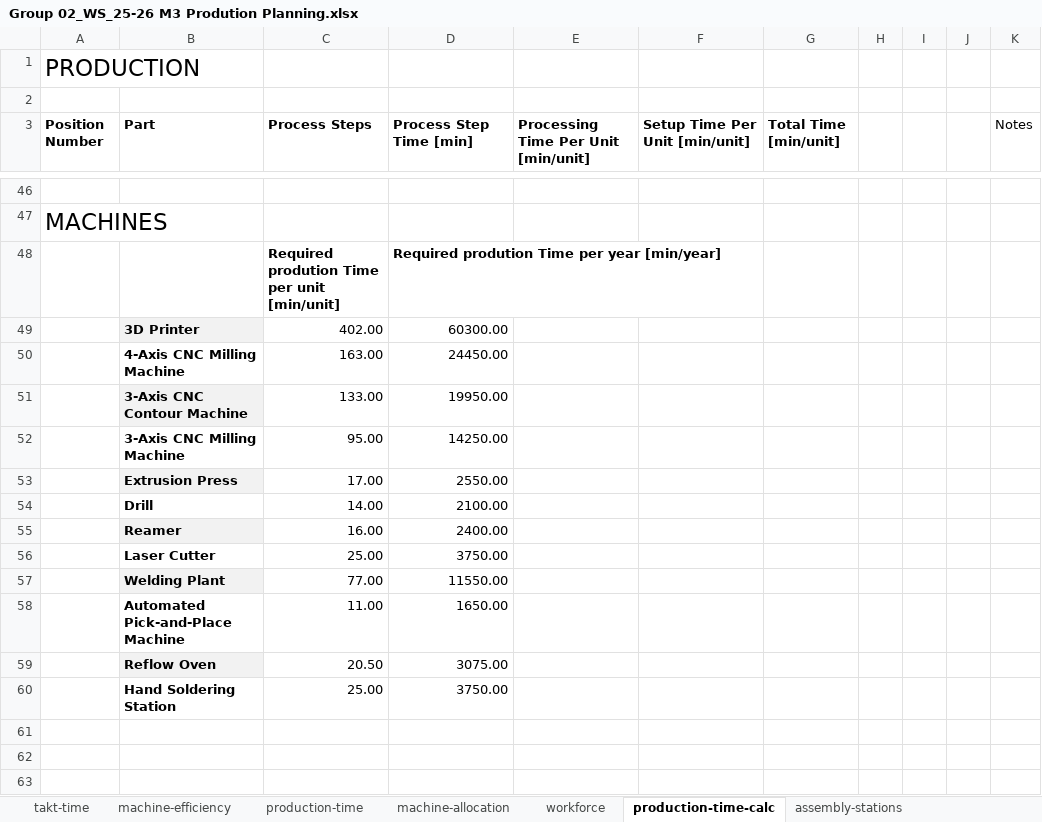
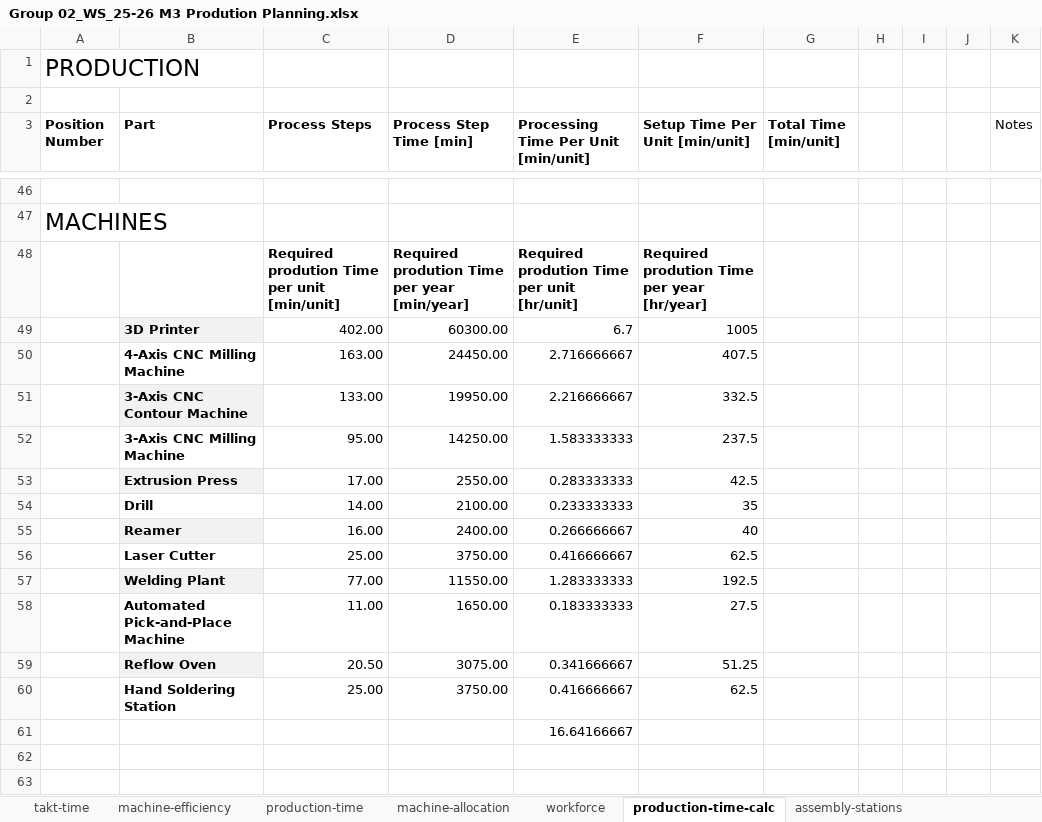
Before and after one commit to jcchincheong-bb/Verificationator_GP-WS25-26, an Excel workbook: 3.4 Production Planning/Group 02_WS_25-26 M3 Prodution Planning.xlsx, sheet production-time-calc, drawn as a sheet; only a part is shown, gaps mark what is left out; values as stored, in another font and other column widths than the file's, no borders; the diff names each change by its address in the sheet, - before the commit and + after, or states it on an @@ line.

```diff
--- a/3.4 Production Planning/Group 02_WS_25-26 M3 Prodution Planning.xlsx (sheet production-time-calc)
+++ b/3.4 Production Planning/Group 02_WS_25-26 M3 Prodution Planning.xlsx (sheet production-time-calc)
-E48: (empty)
+E48: Required prodution Time per unit [hr/unit]
-F48 (Setup Time Per Unit [min/unit]): (empty)
+F48 (Setup Time Per Unit [min/unit]): Required prodution Time per year [hr/year]
-E49: (empty)
+E49: 6.7
-F49 (Setup Time Per Unit [min/unit]): (empty)
+F49 (Setup Time Per Unit [min/unit]): 1005
-E50: (empty)
+E50: 2.716666667
-F50 (Setup Time Per Unit [min/unit]): (empty)
+F50 (Setup Time Per Unit [min/unit]): 407.5
-E51: (empty)
+E51: 2.216666667
-F51 (Setup Time Per Unit [min/unit]): (empty)
+F51 (Setup Time Per Unit [min/unit]): 332.5
-E52: (empty)
+E52: 1.583333333
-F52 (Setup Time Per Unit [min/unit]): (empty)
+F52 (Setup Time Per Unit [min/unit]): 237.5
-E53: (empty)
+E53: 0.283333333
-F53 (Setup Time Per Unit [min/unit]): (empty)
+F53 (Setup Time Per Unit [min/unit]): 42.5
-E54: (empty)
+E54: 0.233333333
-F54 (Setup Time Per Unit [min/unit]): (empty)
+F54 (Setup Time Per Unit [min/unit]): 35
-E55: (empty)
+E55: 0.266666667
-F55 (Setup Time Per Unit [min/unit]): (empty)
+F55 (Setup Time Per Unit [min/unit]): 40
-E56: (empty)
+E56: 0.416666667
-F56 (Setup Time Per Unit [min/unit]): (empty)
+F56 (Setup Time Per Unit [min/unit]): 62.5
-E57: (empty)
+E57: 1.283333333
-F57 (Setup Time Per Unit [min/unit]): (empty)
+F57 (Setup Time Per Unit [min/unit]): 192.5
-E58: (empty)
+E58: 0.183333333
-F58 (Setup Time Per Unit [min/unit]): (empty)
+F58 (Setup Time Per Unit [min/unit]): 27.5
-E59: (empty)
+E59: 0.341666667
-F59 (Setup Time Per Unit [min/unit]): (empty)
+F59 (Setup Time Per Unit [min/unit]): 51.25
-E60: (empty)
+E60: 0.416666667
-F60 (Setup Time Per Unit [min/unit]): (empty)
+F60 (Setup Time Per Unit [min/unit]): 62.5
-E61: (empty)
+E61: 16.64166667
```
Also changed, not shown: sheet workforce, sheet assembly-stations, 3.3 BOM/mech_bom.xlsx, 4 other files.
